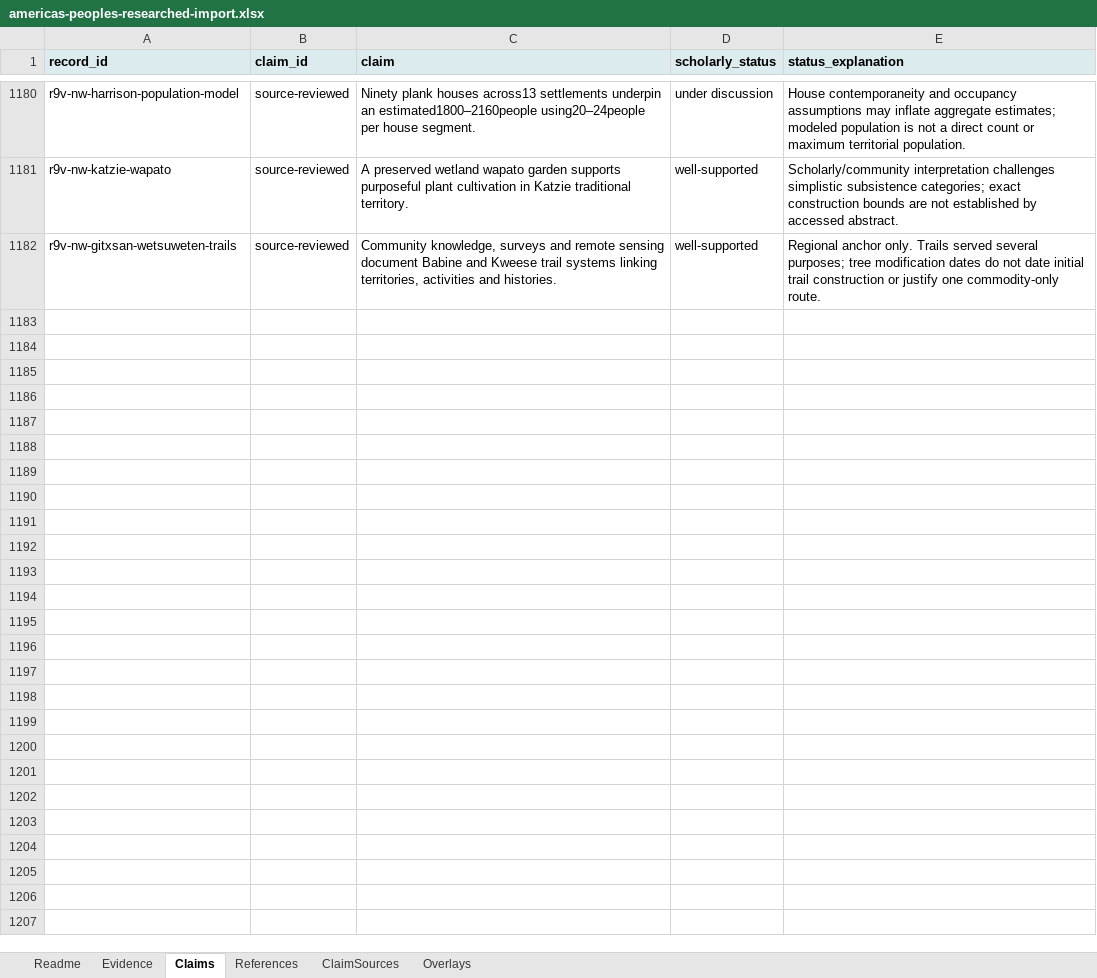
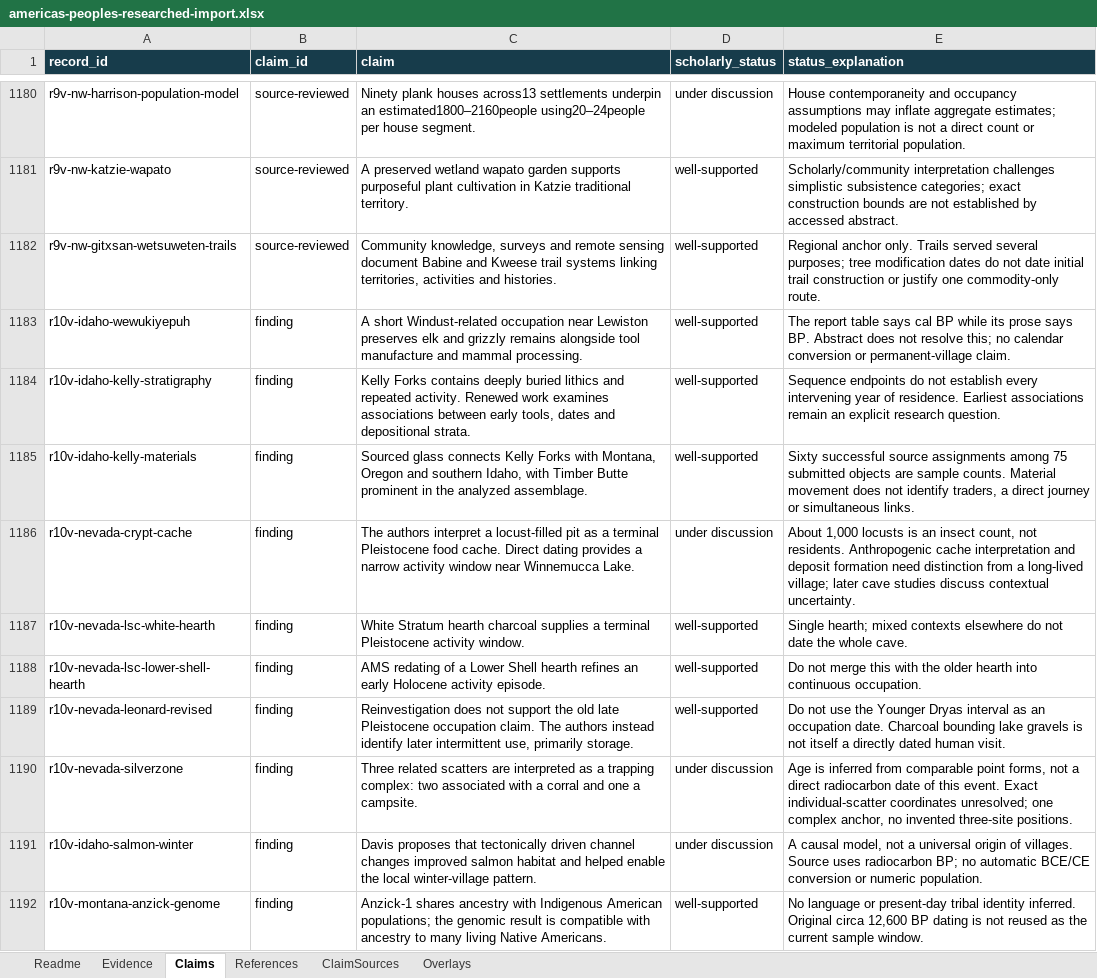
Before and after one commit to gavinfischer-keenan/americaspeoples, an Excel workbook: templates/americas-peoples-researched-import.xlsx, sheet Claims, drawn as a sheet; only a part is shown, gaps mark what is left out; values as stored, in another font and other column widths than the file's, no borders; the diff covers the shown part only; the diff names each change by its address in the sheet, - before the commit and + after, or states it on an @@ line.

Commit message:
Publish round-ten site research and refine regional coverage audit

```diff
--- a/templates/americas-peoples-researched-import.xlsx (sheet Claims)
+++ b/templates/americas-peoples-researched-import.xlsx (sheet Claims)
@@ A1:E1 fill: #DCEBED → #173C4B, text colour: black → #FFFFFF @@
+row 1183: r10v-idaho-wewukiyepuh | finding | A short Windust-related occupation near Lewiston preserves elk and grizzly remains alongside tool manufacture and mammal processing. | well-supported | The report table says cal BP while its prose says BP. Abstract does not resolve this; no calendar conversion or permanent-village claim.
+row 1184: r10v-idaho-kelly-stratigraphy | finding | Kelly Forks contains deeply buried lithics and repeated activity. Renewed work examines associations between early tools, dates and depositional strata. | well-supported | Sequence endpoints do not establish every intervening year of residence. Earliest associations remain an explicit research question.
+row 1185: r10v-idaho-kelly-materials | finding | Sourced glass connects Kelly Forks with Montana, Oregon and southern Idaho, with Timber Butte prominent in the analyzed assemblage. | well-supported | Sixty successful source assignments among 75 submitted objects are sample counts. Material movement does not identify traders, a direct journey or simultaneous links.
+row 1186: r10v-nevada-crypt-cache | finding | The authors interpret a locust-filled pit as a terminal Pleistocene food cache. Direct dating provides a narrow activity window near Winnemucca Lake. | under discussion | About 1,000 locusts is an insect count, not residents. Anthropogenic cache interpretation and deposit formation need distinction from a long-lived village; later cave studies discuss contextual uncertainty.
+row 1187: r10v-nevada-lsc-white-hearth | finding | White Stratum hearth charcoal supplies a terminal Pleistocene activity window. | well-supported | Single hearth; mixed contexts elsewhere do not date the whole cave.
+row 1188: r10v-nevada-lsc-lower-shell-hearth | finding | AMS redating of a Lower Shell hearth refines an early Holocene activity episode. | well-supported | Do not merge this with the older hearth into continuous occupation.
+row 1189: r10v-nevada-leonard-revised | finding | Reinvestigation does not support the old late Pleistocene occupation claim. The authors instead identify later intermittent use, primarily storage. | well-supported | Do not use the Younger Dryas interval as an occupation date. Charcoal bounding lake gravels is not itself a directly dated human visit.
+row 1190: r10v-nevada-silverzone | finding | Three related scatters are interpreted as a trapping complex: two associated with a corral and one a campsite. | under discussion | Age is inferred from comparable point forms, not a direct radiocarbon date of this event. Exact individual-scatter coordinates unresolved; one complex anchor, no invented three-site positions.
+row 1191: r10v-idaho-salmon-winter | finding | Davis proposes that tectonically driven channel changes improved salmon habitat and helped enable the local winter-village pattern. | under discussion | A causal model, not a universal origin of villages. Source uses radiocarbon BP; no automatic BCE/CE conversion or numeric population.
+row 1192: r10v-montana-anzick-genome | finding | Anzick-1 shares ancestry with Indigenous American populations; the genomic result is compatible with ancestry to many living Native Americans. | well-supported | No language or present-day tribal identity inferred. Original circa 12,600 BP dating is not reused as the current sample window.
```
Also changed, not shown: 44 added rows elsewhere in this sheet, sheet Evidence, sheet Overlays, sheet References, sheet ClaimSources, sheet Readme, 19 other files.
